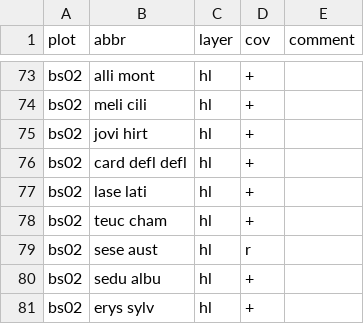
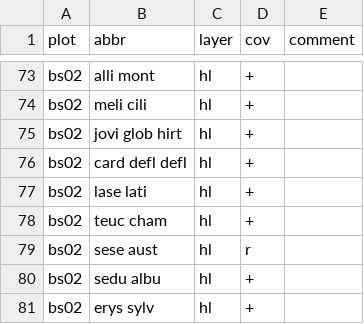
Before and after one commit to r-forge/vegsoup, a CSV file: testing/burgstall dta/species.csv, drawn as a sheet; only a part is shown, gaps mark what is left out.

```diff
--- a/testing/burgstall dta/species.csv
+++ b/testing/burgstall dta/species.csv
@@ -74,3 +74,3 @@
 "bs02";"meli cili";"hl ";"+";
-"bs02";"jovi hirt";"hl ";"+";
+"bs02";"jovi glob hirt";"hl ";"+";
 "bs02";"card defl defl";"hl ";"+";
```
Also changed, not shown: testing/burgstall dta/sites.csv.
